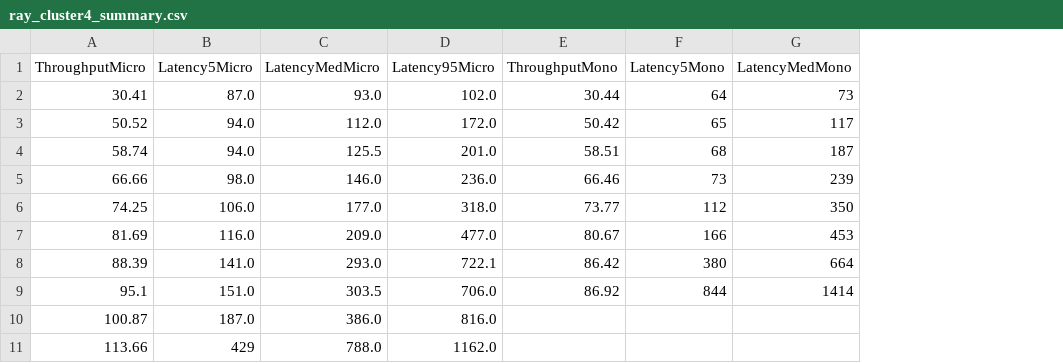
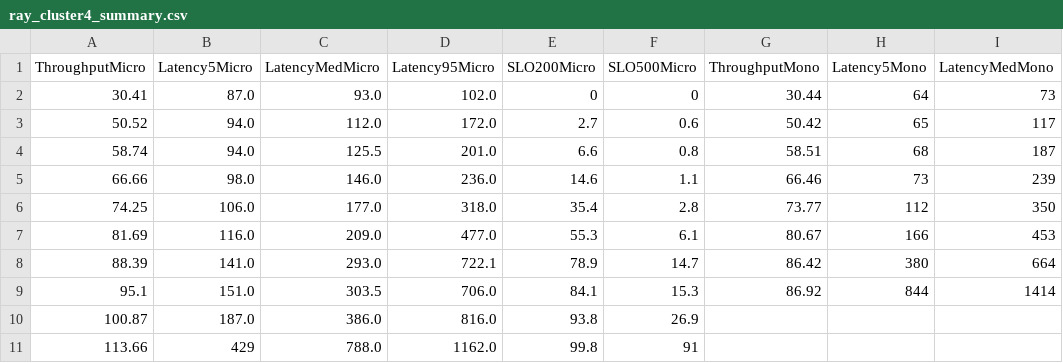
Before and after one commit to aliciayuting/vortex_exp_data, a CSV file: tp_summary/ppl1_summary/ray_cluster4_summary.csv, drawn as a sheet; only a part is shown; the diff names each change by its address in the sheet, - before the commit and + after, or states it on an @@ line.

```diff
--- a/tp_summary/ppl1_summary/ray_cluster4_summary.csv
+++ b/tp_summary/ppl1_summary/ray_cluster4_summary.csv
+column E (SLO200Micro), rows 2-11: 0 | 2.7 | 6.6 | 14.6 | 35.4 | 55.3 | 78.9 | 84.1 | 93.8 | 99.8
+column F (SLO500Micro), rows 2-11: 0 | 0.6 | 0.8 | 1.1 | 2.8 | 6.1 | 14.7 | 15.3 | 26.9 | 91
```
Also changed, not shown: tp_summary/ppl1_summary/vortex_cluster4_summary_tcp.csv, 30 other files.
